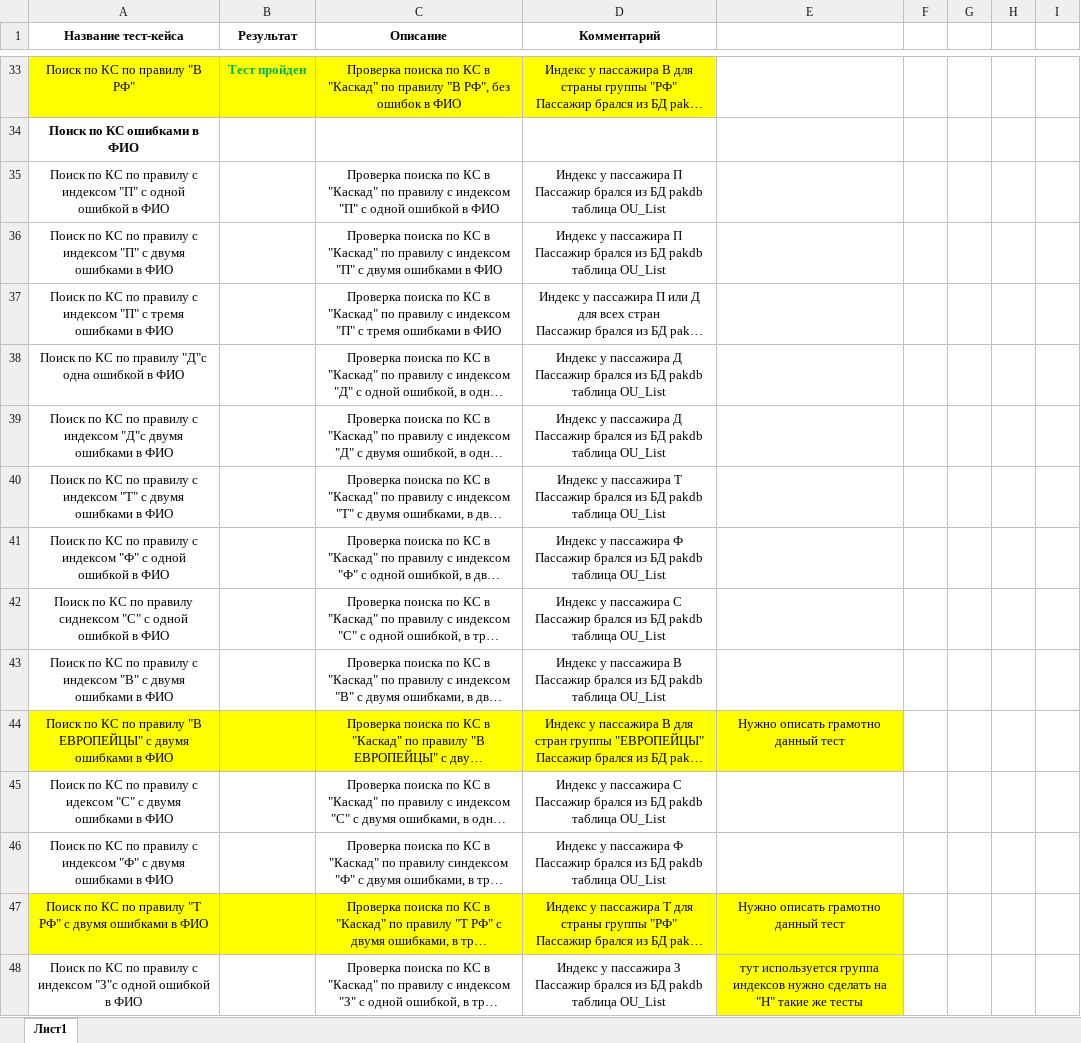
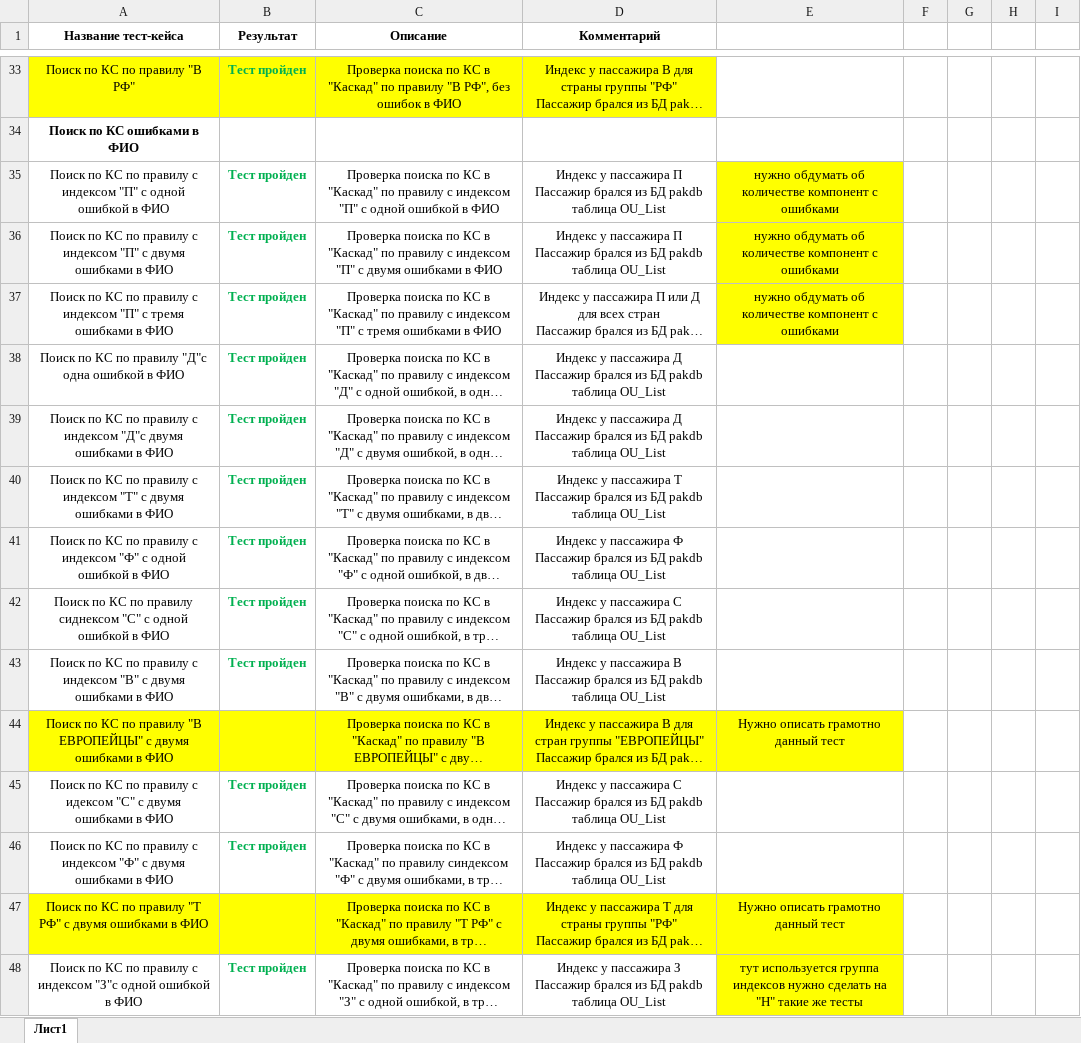
Before and after one commit to larry852-666/test-caselitera7, an Excel workbook: Чек-лист для Литеры-7 (в каскаде 5.4.6.210) обновленный.xlsx, sheet Лист1, drawn as a sheet; only a part is shown, gaps mark what is left out; long unchanged cells end in …; values as stored, in another font and other column widths than the file's, no borders; the diff covers the shown part only; the diff names each change by its address in the sheet, - before the commit and + after, or states it on an @@ line.

```diff
--- a/Чек-лист для Литеры-7 (в каскаде 5.4.6.210) обновленный.xlsx (sheet Лист1)
+++ b/Чек-лист для Литеры-7 (в каскаде 5.4.6.210) обновленный.xlsx (sheet Лист1)
-B35:B43 (Результат): (empty)
+B35:B43 (Результат): Тест пройден
-E35:E37: (empty)
+E35:E37: нужно обдумать об количестве компонент с ошибками
-E35:E37 fill: none
+E35:E37 fill: #FFFF00
-B45:B46 (Результат): (empty)
+B45:B46 (Результат): Тест пройден
-B48 (Результат): (empty)
+B48 (Результат): Тест пройден
```
Also changed, not shown: 1 added row, 1 removed row and 52 edited cells elsewhere in this sheet.
